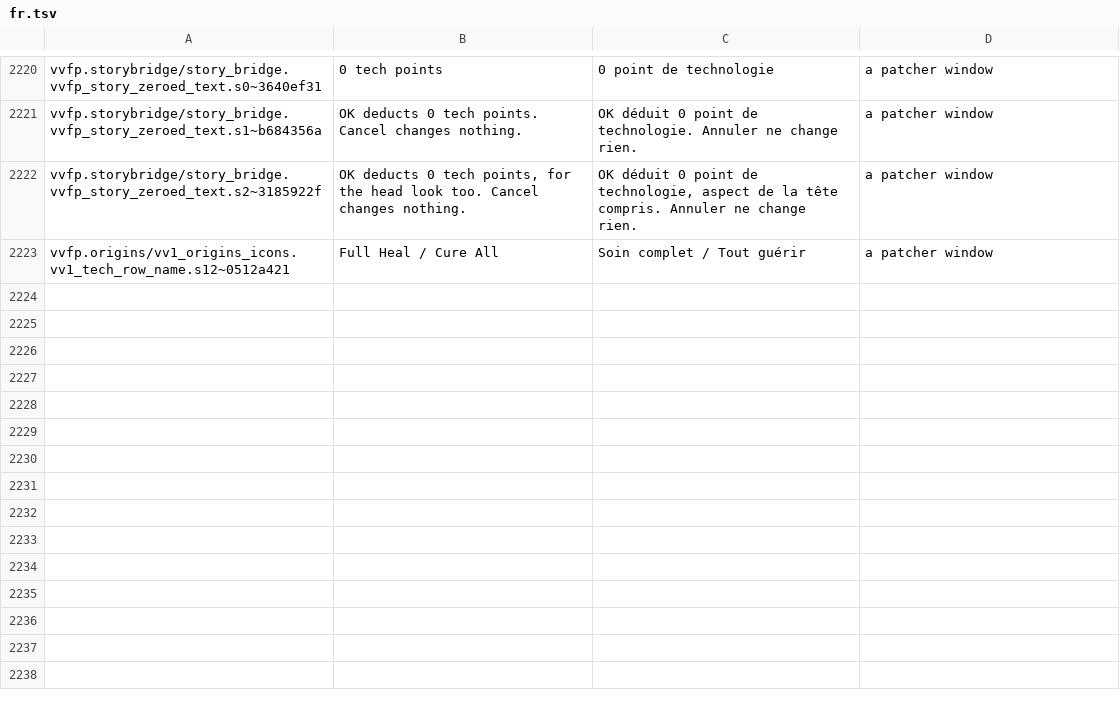
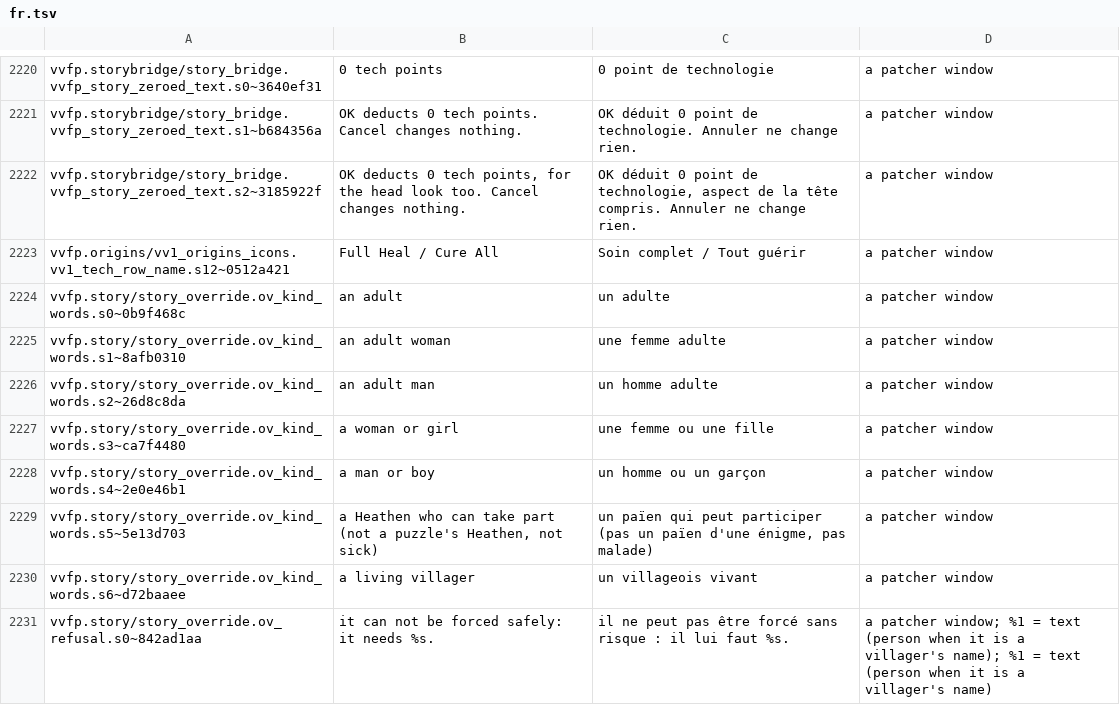
Before and after one commit to Lorsieab2/Virtual-Villagers-Fun-Patcher, a TSV file: translations/vv1/fr.tsv, drawn as a sheet; only a part is shown, gaps mark what is left out; the diff covers the shown part only; the diff names each change by its address in the sheet, - before the commit and + after, or states it on an @@ line.

```diff
--- a/translations/vv1/fr.tsv
+++ b/translations/vv1/fr.tsv
+row 2224: vvfp.story/story_override.ov_kind_words.s0~0b9f468c | an adult | un adulte | a patcher window
+row 2225: vvfp.story/story_override.ov_kind_words.s1~8afb0310 | an adult woman | une femme adulte | a patcher window
+row 2226: vvfp.story/story_override.ov_kind_words.s2~26d8c8da | an adult man | un homme adulte | a patcher window
+row 2227: vvfp.story/story_override.ov_kind_words.s3~ca7f4480 | a woman or girl | une femme ou une fille | a patcher window
+row 2228: vvfp.story/story_override.ov_kind_words.s4~2e0e46b1 | a man or boy | un homme ou un garçon | a patcher window
+row 2229: vvfp.story/story_override.ov_kind_words.s5~5e13d703 | a Heathen who can take part (not a puzzle's Heathen, not sick) | un païen qui peut participer (pas un païen d'une énigme, pas malade) | a patcher window
+row 2230: vvfp.story/story_override.ov_kind_words.s6~d72baaee | a living villager | un villageois vivant | a patcher window
+row 2231: vvfp.story/story_override.ov_refusal.s0~842ad1aa | it can not be forced safely: it needs %s. | il ne peut pas être forcé sans risque : il lui faut %s. | a patcher window; %1 = text (person when it is a villager's name); %1 = text (person when it is a villager's name)
```
Also changed, not shown: 7 added rows elsewhere in this file, translations/vv2/fr.tsv, translations/vv3/fr.tsv, 35 other files.
